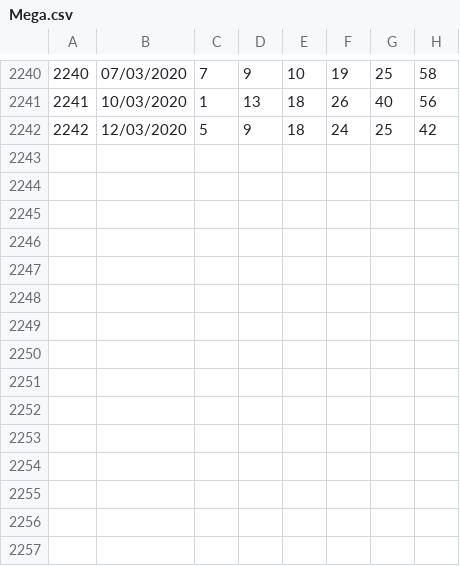
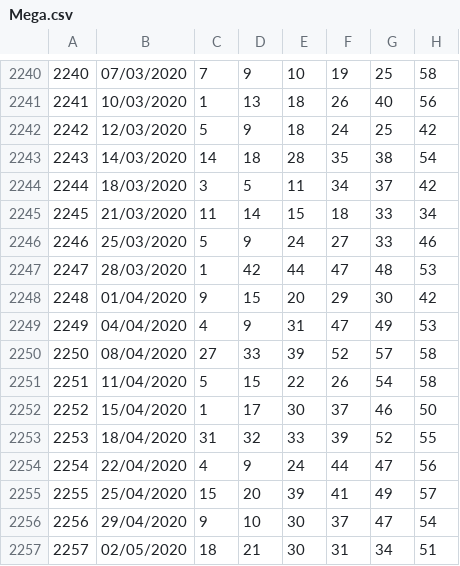
Before and after one commit to eltonferrari/MegaSena, a CSV file: MegaSena/Mega.csv, drawn as a sheet; only a part is shown, gaps mark what is left out.

```diff
--- a/MegaSena/Mega.csv
+++ b/MegaSena/Mega.csv
@@ -2242 +2242,16 @@
 2242;12/03/2020;5;9;18;24;25;42
+2243;14/03/2020;14;18;28;35;38;54
+2244;18/03/2020;3;5;11;34;37;42
+2245;21/03/2020;11;14;15;18;33;34
+2246;25/03/2020;5;9;24;27;33;46
+2247;28/03/2020;1;42;44;47;48;53
+2248;01/04/2020;9;15;20;29;30;42
+2249;04/04/2020;4;9;31;47;49;53
+2250;08/04/2020;27;33;39;52;57;58
+2251;11/04/2020;5;15;22;26;54;58
+2252;15/04/2020;1;17;30;37;46;50
+2253;18/04/2020;31;32;33;39;52;55
+2254;22/04/2020;4;9;24;44;47;56
+2255;25/04/2020;15;20;39;41;49;57
+2256;29/04/2020;9;10;30;37;47;54
+2257;02/05/2020;18;21;30;31;34;51
```
Also changed, not shown: 3 other files.
